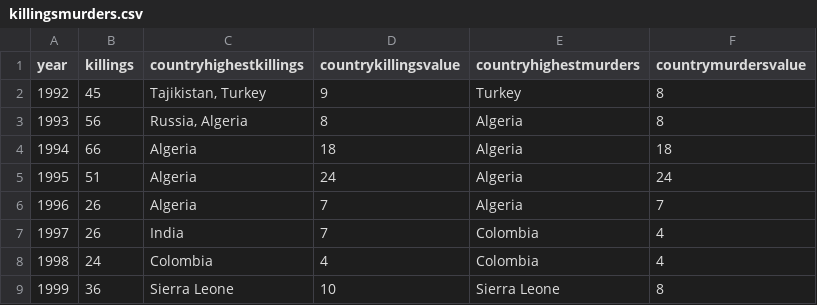
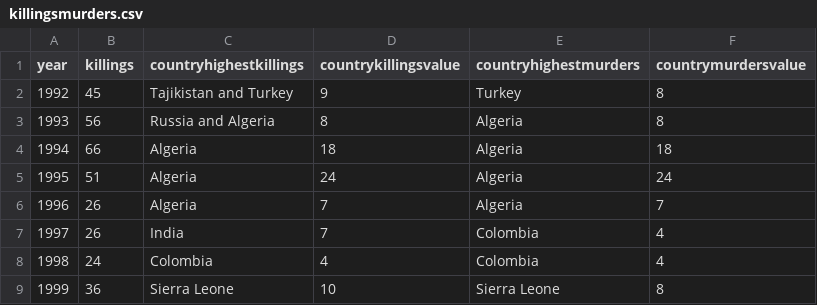
Before and after one commit to meikeeijsberg/FinalProjectData, a CSV file: killingsmurders.csv, drawn as a sheet; only a part is shown; the diff names each change by its address in the sheet, - before the commit and + after, or states it on an @@ line.

Commit message:
Update killingsmurders.csv

```diff
--- a/killingsmurders.csv
+++ b/killingsmurders.csv
-C2 (countryhighestkillings): Tajikistan, Turkey
+C2 (countryhighestkillings): Tajikistan and Turkey
-C3 (countryhighestkillings): Russia, Algeria
+C3 (countryhighestkillings): Russia and Algeria
```
